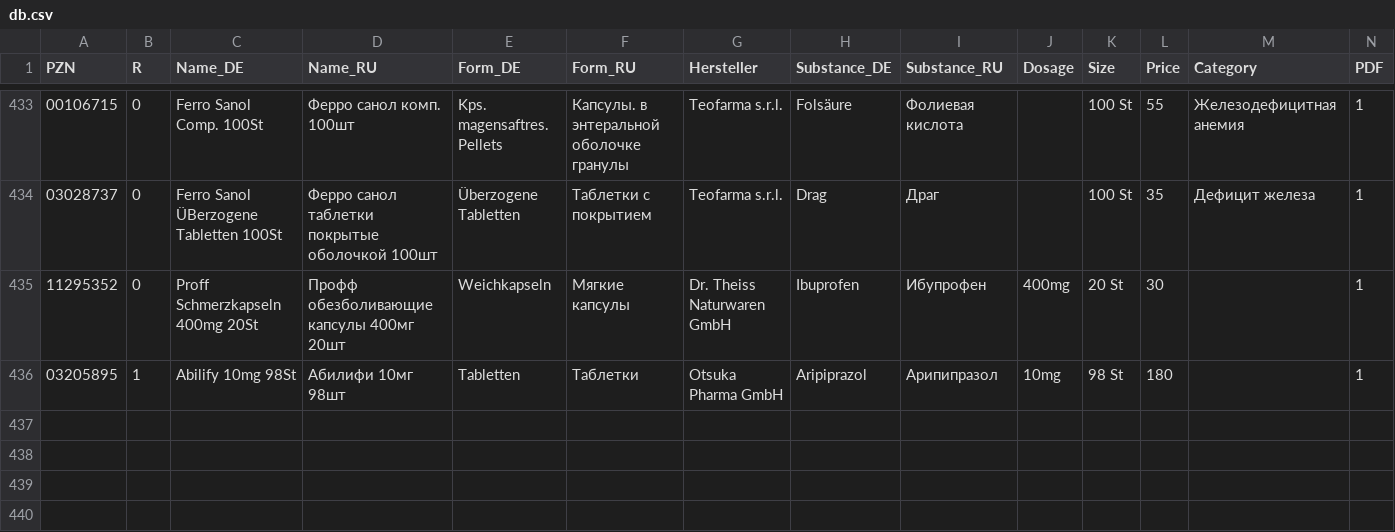
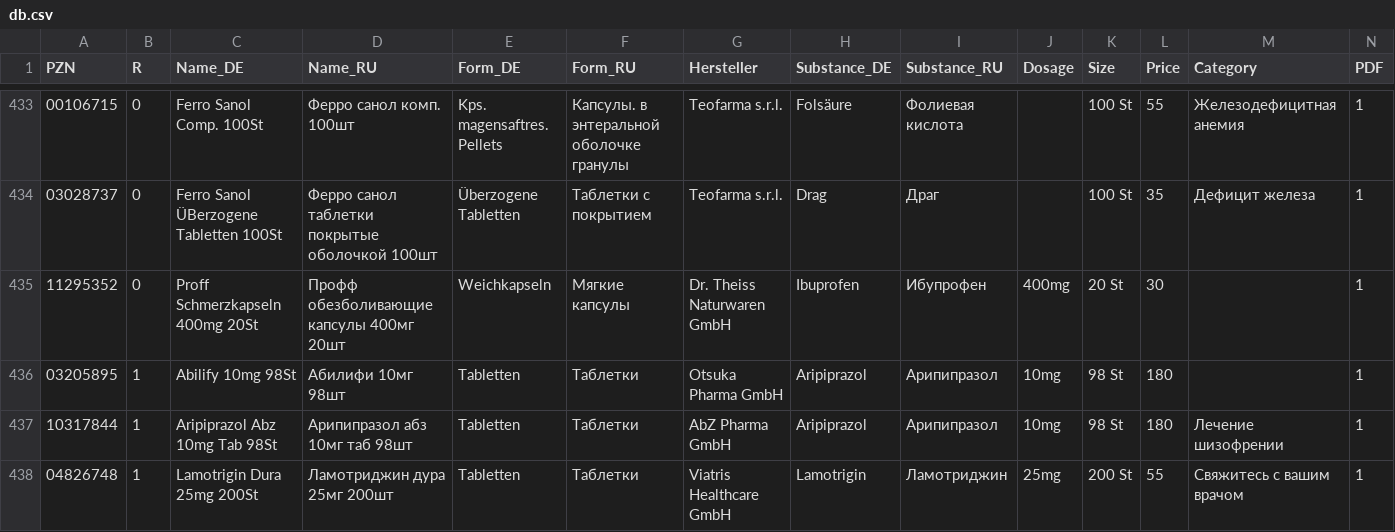
Before and after one commit to gxxmwolf-wq/catalog, a CSV file: db.csv, drawn as a sheet; only a part is shown, gaps mark what is left out; the diff names each change by its address in the sheet, - before the commit and + after, or states it on an @@ line.

Commit message:
Обновление базы PZN (Диск + GitHub) 🚀

```diff
--- a/db.csv
+++ b/db.csv
+row 437: 10317844 | 1 | Aripiprazol Abz 10mg Tab 98St | Арипипразол абз 10мг таб 98шт | Tabletten | Таблетки | AbZ Pharma GmbH | Aripiprazol | Арипипразол | 10mg | 98 St | 180 | Лечение шизофрении | 1
+row 438: 04826748 | 1 | Lamotrigin Dura 25mg 200St | Ламотриджин дура 25мг 200шт | Tabletten | Таблетки | Viatris Healthcare GmbH | Lamotrigin | Ламотриджин | 25mg | 200 St | 55 | Свяжитесь с вашим врачом | 1
```
